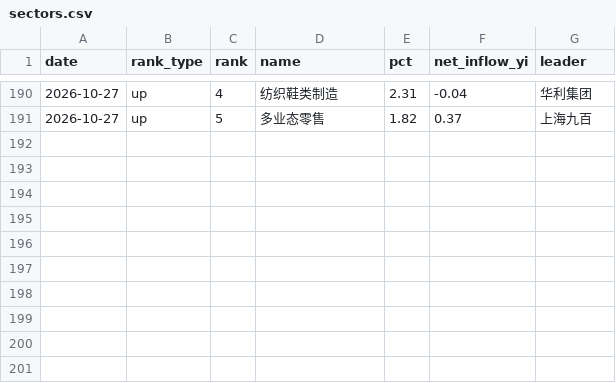
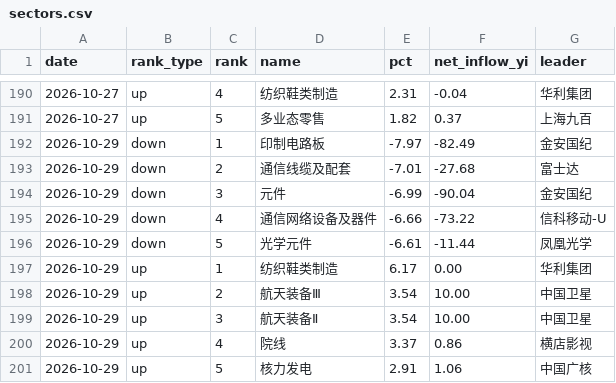
Before and after one commit to ychenfen/a-share-daily, a CSV file: data/sectors.csv, drawn as a sheet; only a part is shown, gaps mark what is left out.

```diff
--- a/data/sectors.csv
+++ b/data/sectors.csv
@@ -191 +191,11 @@ date,rank_type,rank,name,pct,net_inflow_yi,leader
 2026-10-27,up,5,多业态零售,1.82,0.37,上海九百
+2026-10-29,down,1,印制电路板,-7.97,-82.49,金安国纪
+2026-10-29,down,2,通信线缆及配套,-7.01,-27.68,富士达
+2026-10-29,down,3,元件,-6.99,-90.04,金安国纪
+2026-10-29,down,4,通信网络设备及器件,-6.66,-73.22,信科移动-U
+2026-10-29,down,5,光学元件,-6.61,-11.44,凤凰光学
+2026-10-29,up,1,纺织鞋类制造,6.17,0.00,华利集团
+2026-10-29,up,2,航天装备Ⅲ,3.54,10.00,中国卫星
+2026-10-29,up,3,航天装备Ⅱ,3.54,10.00,中国卫星
+2026-10-29,up,4,院线,3.37,0.86,横店影视
+2026-10-29,up,5,核力发电,2.91,1.06,中国广核
```
Also changed, not shown: data/2026.csv, data/pulses/2026-10.csv, 14 other files.
